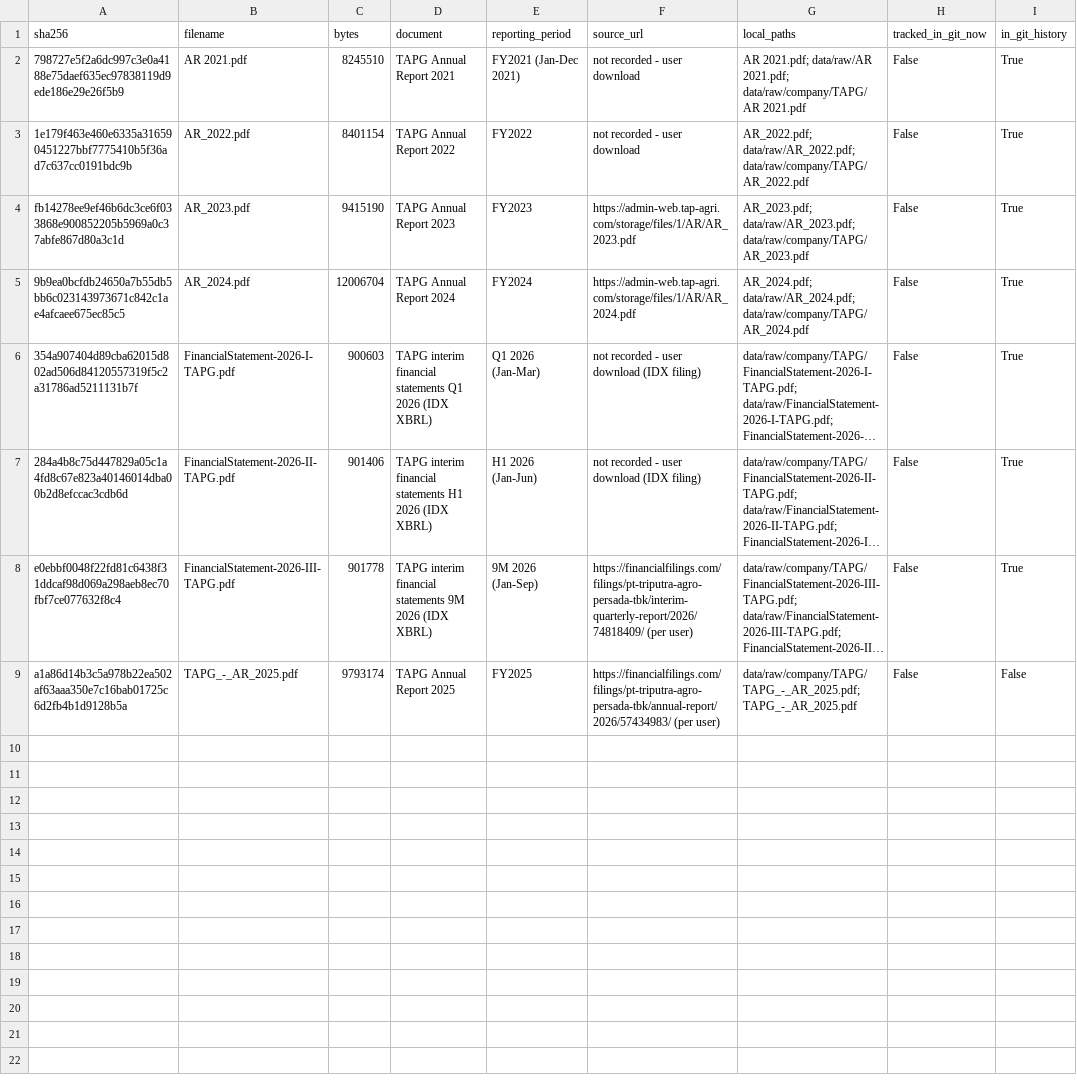
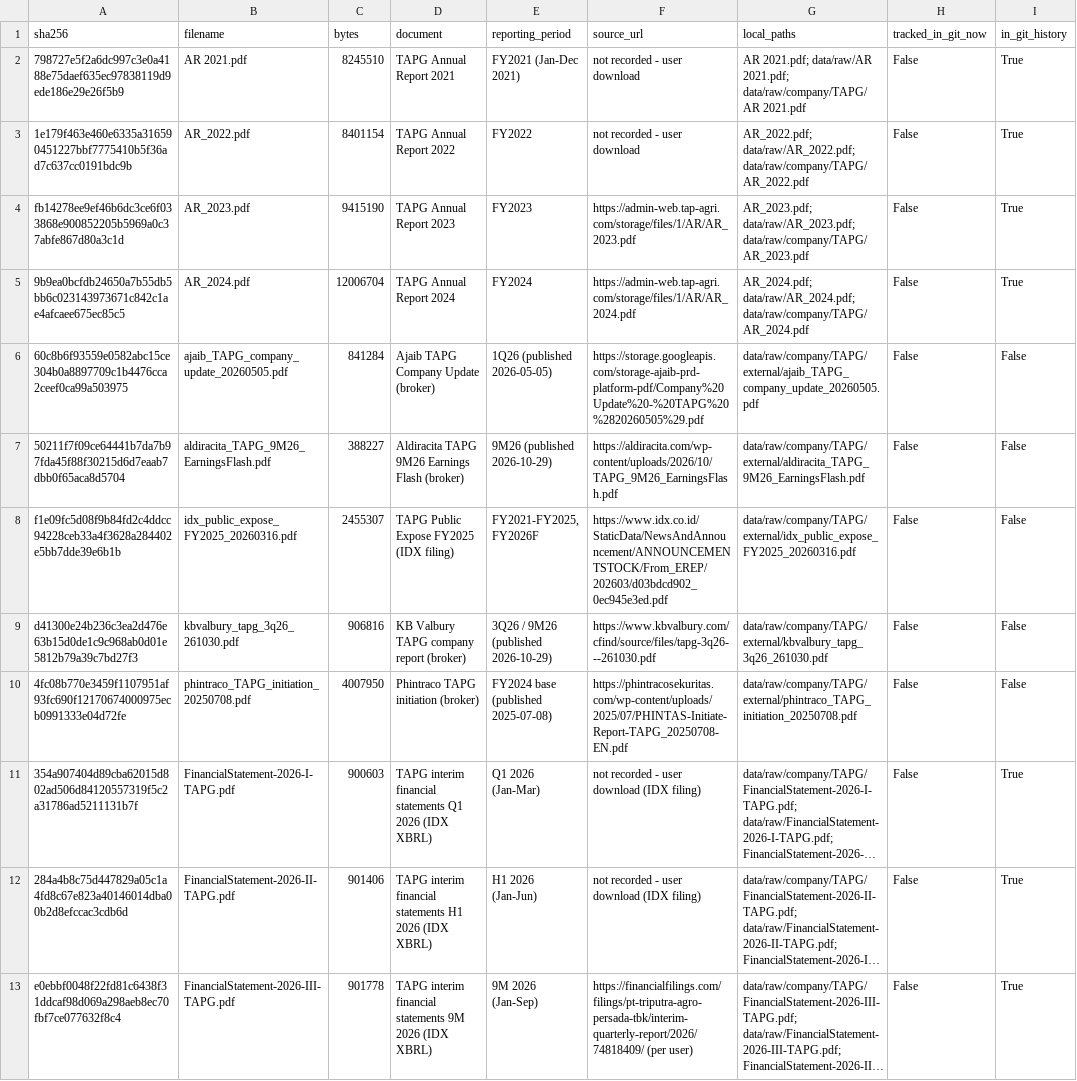
Before and after one commit to hokawagaming-cloud/indonesia-palm-oil-research, a CSV file: data/reference/document_manifest.csv, drawn as a sheet; only a part is shown; the shorter side is filled out with more unchanged rows; long unchanged cells end in …; the diff names each change by its address in the sheet, - before the commit and + after, or states it on an @@ line.

```diff
--- a/data/reference/document_manifest.csv
+++ b/data/reference/document_manifest.csv
+row 6: 60c8b6f93559e0582abc15ce304b0a8897709c1b4476cca2ceef0ca99a503975 | ajaib_TAPG_company_update_20260505.pdf | 841284 | Ajaib TAPG Company Update (broker) | 1Q26 (published 2026-05-05) | https://storage.googleapis.com/storage-ajaib-prd-platform-pdf/Company%20Update%20-%20TAPG%20%2820260505%29.pdf | data/raw/company/TAPG/external/ajaib_TAPG_company_update_20260505.pdf | False | False
+row 7: 50211f7f09ce64441b7da7b97fda45f88f30215d6d7eaab7dbb0f65aca8d5704 | aldiracita_TAPG_9M26_EarningsFlash.pdf | 388227 | Aldiracita TAPG 9M26 Earnings Flash (broker) | 9M26 (published 2026-10-29) | https://aldiracita.com/wp-content/uploads/2026/10/TAPG_9M26_EarningsFlash.pdf | data/raw/company/TAPG/external/aldiracita_TAPG_9M26_EarningsFlash.pdf | False | False
+row 8: f1e09fc5d08f9b84fd2c4ddcc94228ceb33a4f3628a284402e5bb7dde39e6b1b | idx_public_expose_FY2025_20260316.pdf | 2455307 | TAPG Public Expose FY2025 (IDX filing) | FY2021-FY2025, FY2026F | https://www.idx.co.id/StaticData/NewsAndAnnouncement/ANNOUNCEMENTSTOCK/From_EREP/202603/d03bdcd902_0ec945e3ed.pdf | data/raw/company/TAPG/external/idx_public_expose_FY2025_20260316.pdf | False | False
+row 9: d41300e24b236c3ea2d476e63b15d0de1c9c968ab0d01e5812b79a39c7bd27f3 | kbvalbury_tapg_3q26_261030.pdf | 906816 | KB Valbury TAPG company report (broker) | 3Q26 / 9M26 (published 2026-10-29) | https://www.kbvalbury.com/cfind/source/files/tapg-3q26---261030.pdf | data/raw/company/TAPG/external/kbvalbury_tapg_3q26_261030.pdf | False | False
+row 10: 4fc08b770e3459f1107951af93fc690f12170674000975ecb0991333e04d72fe | phintraco_TAPG_initiation_20250708.pdf | 4007950 | Phintraco TAPG initiation (broker) | FY2024 base (published 2025-07-08) | https://phintracosekuritas.com/wp-content/uploads/2025/07/PHINTAS-Initiate-Report-TAPG_20250708-EN.pdf | data/raw/company/TAPG/external/phintraco_TAPG_initiation_20250708.pdf | False | False
```
Also changed, not shown: data/SOURCE_REGISTER.csv, data/reference/TAPG_disclosure_dates.csv, 19 other files.
